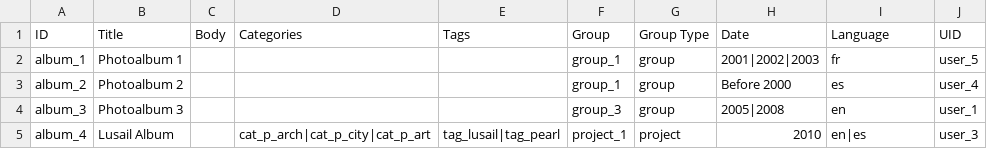
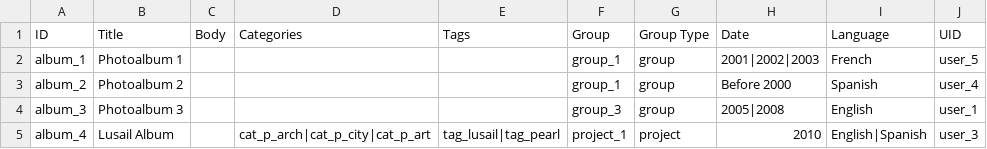
Before and after one commit to capacity4dev/capacity4more, a CSV file: capacity4more/modules/c4m/demo/c4m_demo_content/csv/node/photoalbum.csv, drawn as a sheet.

```diff
--- a/capacity4more/modules/c4m/demo/c4m_demo_content/csv/node/photoalbum.csv
+++ b/capacity4more/modules/c4m/demo/c4m_demo_content/csv/node/photoalbum.csv
@@ -1,5 +1,5 @@
 ID,Title,Body,Categories,Tags,Group,Group Type,Date,Language,UID
-album_1,Photoalbum 1,,,,group_1,group,2001|2002|2003,fr,user_5
-album_2,Photoalbum 2,,,,group_1,group,Before 2000,es,user_4
-album_3,Photoalbum 3,,,,group_3,group,2005|2008,en,user_1
-album_4,Lusail Album,,cat_p_arch|cat_p_city|cat_p_art,tag_lusail|tag_pearl,project_1,project,2010,en|es,user_3
+album_1,Photoalbum 1,,,,group_1,group,2001|2002|2003,French,user_5
+album_2,Photoalbum 2,,,,group_1,group,Before 2000,Spanish,user_4
+album_3,Photoalbum 3,,,,group_3,group,2005|2008,English,user_1
+album_4,Lusail Album,,cat_p_arch|cat_p_city|cat_p_art,tag_lusail|tag_pearl,project_1,project,2010,English|Spanish,user_3
```
Also changed, not shown: capacity4more/modules/c4m/demo/c4m_demo_content/csv/node/document.csv, capacity4more/modules/c4m/demo/c4m_demo_content/csv/node/page.csv, 6 other files.
